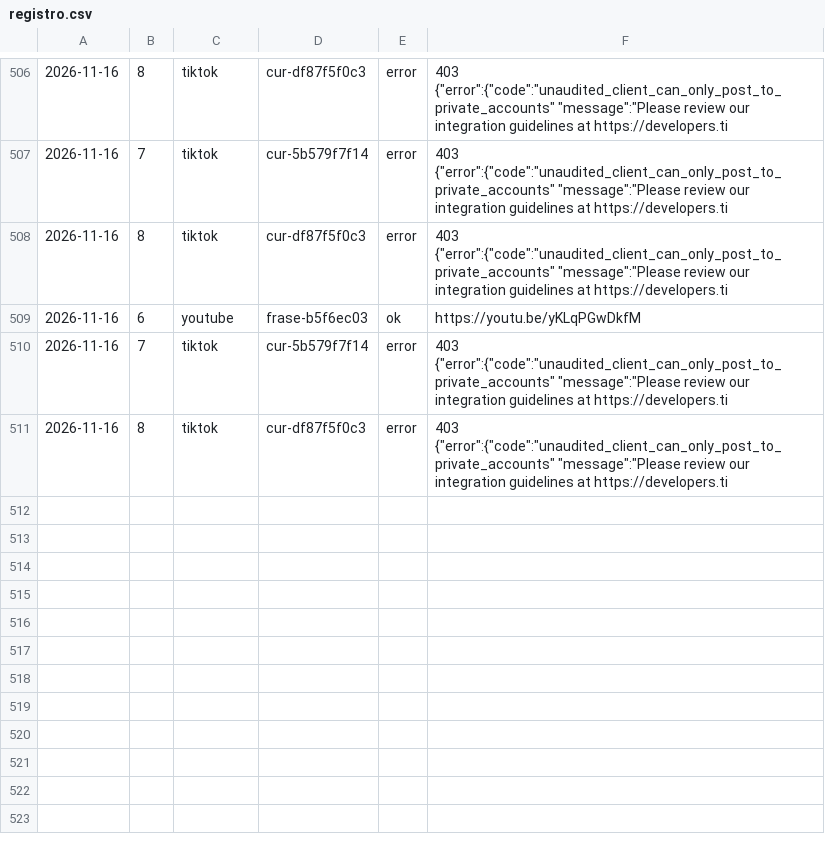
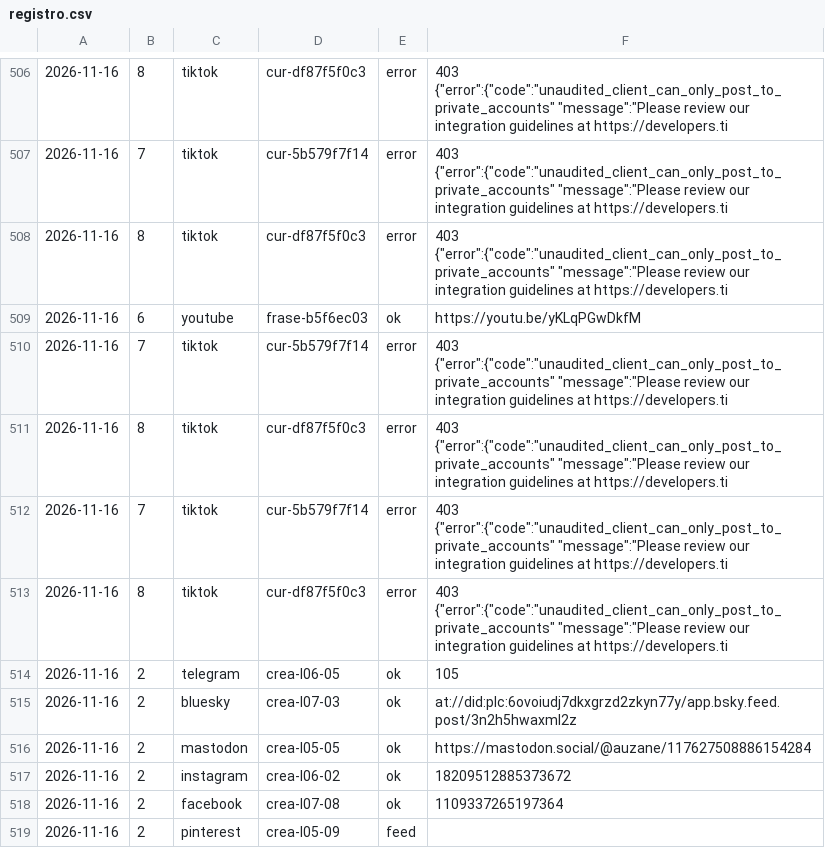
Before and after one commit to aurzane08-coder/aurzane-biblioteca-tareas, a CSV file: marketing/registro.csv, drawn as a sheet; only a part is shown, gaps mark what is left out; the diff names each change by its address in the sheet, - before the commit and + after, or states it on an @@ line.

Commit message:
marketing: pendientes 2026-11-16

```diff
--- a/marketing/registro.csv
+++ b/marketing/registro.csv
+row 512: 2026-11-16 | 7 | tiktok | cur-5b579f7f14 | error | 403 {"error":{"code":"unaudited_client_can_only_post_to_private_accounts" "message":"Please review our integration guidelines at https://developers.ti
+row 513: 2026-11-16 | 8 | tiktok | cur-df87f5f0c3 | error | 403 {"error":{"code":"unaudited_client_can_only_post_to_private_accounts" "message":"Please review our integration guidelines at https://developers.ti
+row 514: 2026-11-16 | 2 | telegram | crea-l06-05 | ok | 105
+row 515: 2026-11-16 | 2 | bluesky | crea-l07-03 | ok | at://did:plc:6ovoiudj7dkxgrzd2zkyn77y/app.bsky.feed.post/3n2h5hwaxml2z
+row 516: 2026-11-16 | 2 | mastodon | crea-l05-05 | ok | https://mastodon.social/@auzane/117627508886154284
+row 517: 2026-11-16 | 2 | instagram | crea-l06-02 | ok | 18209512885373672
+row 518: 2026-11-16 | 2 | facebook | crea-l07-08 | ok | 1109337265197364
+row 519: 2026-11-16 | 2 | pinterest | crea-l05-09 | feed
```
Also changed, not shown: 1 other file.
